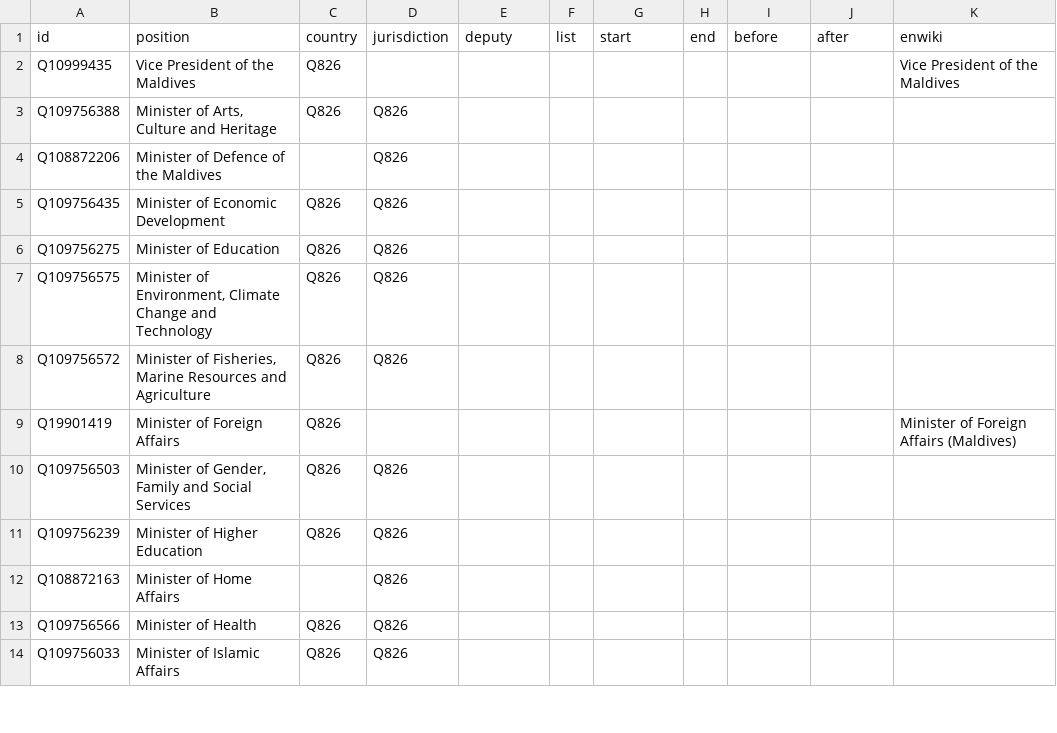
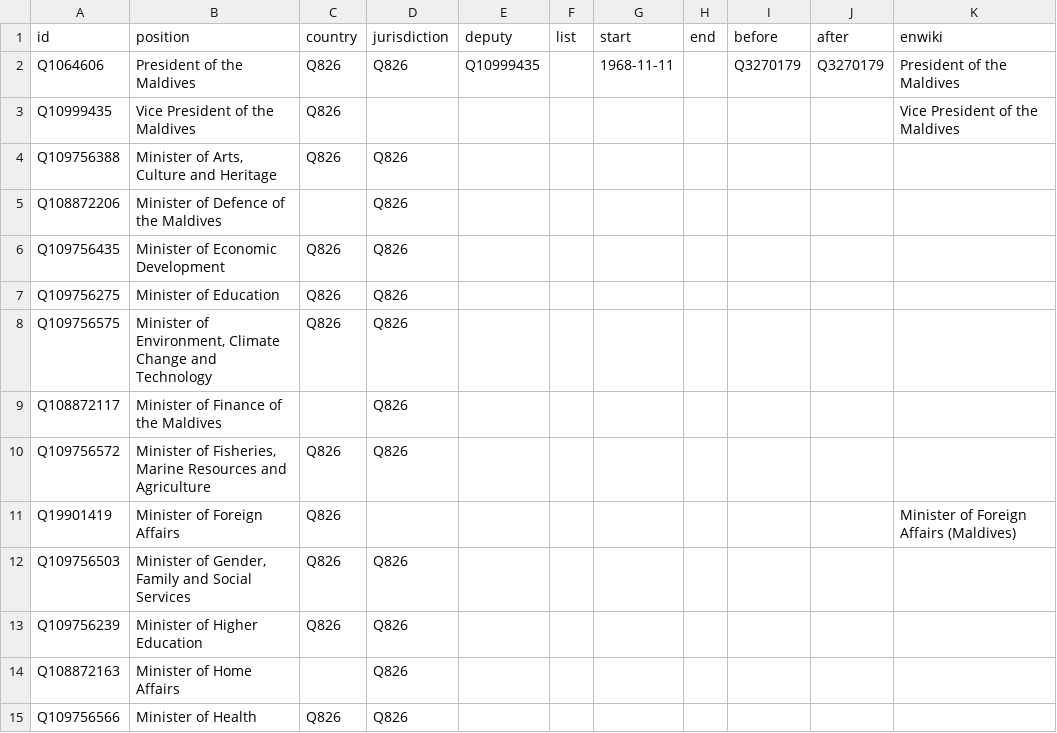
Before and after one commit to every-politician-scrapers/maldives-ministers, a CSV file: html/positions.csv, drawn as a sheet; only a part is shown; the shorter side is filled out with more unchanged rows.

Commit message:
PCB update

```diff
--- a/html/positions.csv
+++ b/html/positions.csv
@@ -1,2 +1,3 @@
 id,position,country,jurisdiction,deputy,list,start,end,before,after,enwiki
+Q1064606,President of the Maldives,Q826,Q826,Q10999435,,1968-11-11,,Q3270179,Q3270179,President of the Maldives
 Q10999435,Vice President of the Maldives,Q826,,,,,,,,Vice President of the Maldives
@@ -7,2 +8,3 @@ Q109756275,Minister of Education,Q826,Q826,,,,,,,
 Q109756575,"Minister of Environment, Climate Change and Technology",Q826,Q826,,,,,,,
+Q108872117,Minister of Finance of the Maldives,,Q826,,,,,,,
 Q109756572,"Minister of Fisheries, Marine Resources and Agriculture",Q826,Q826,,,,,,,
```
